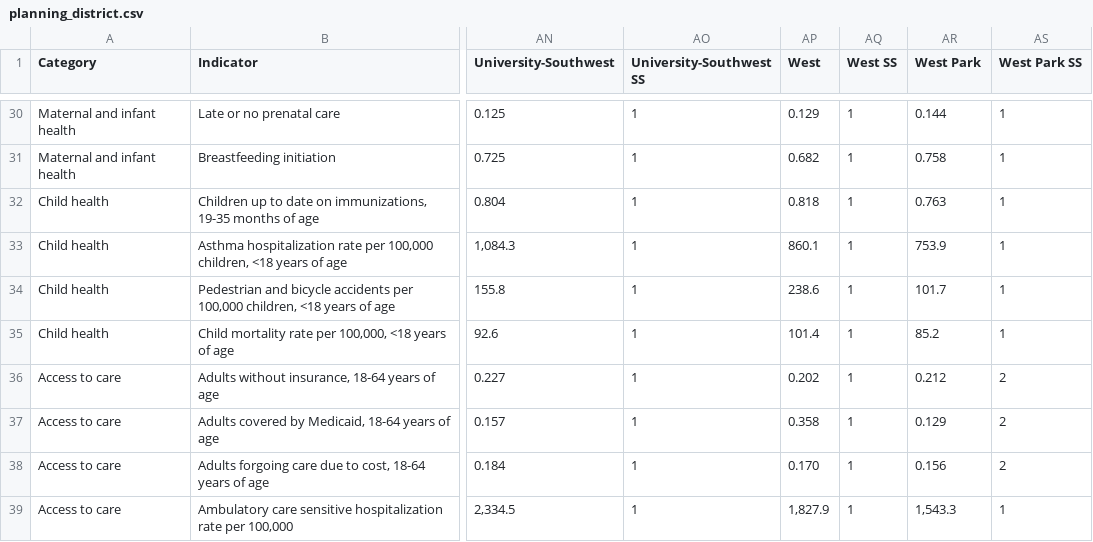
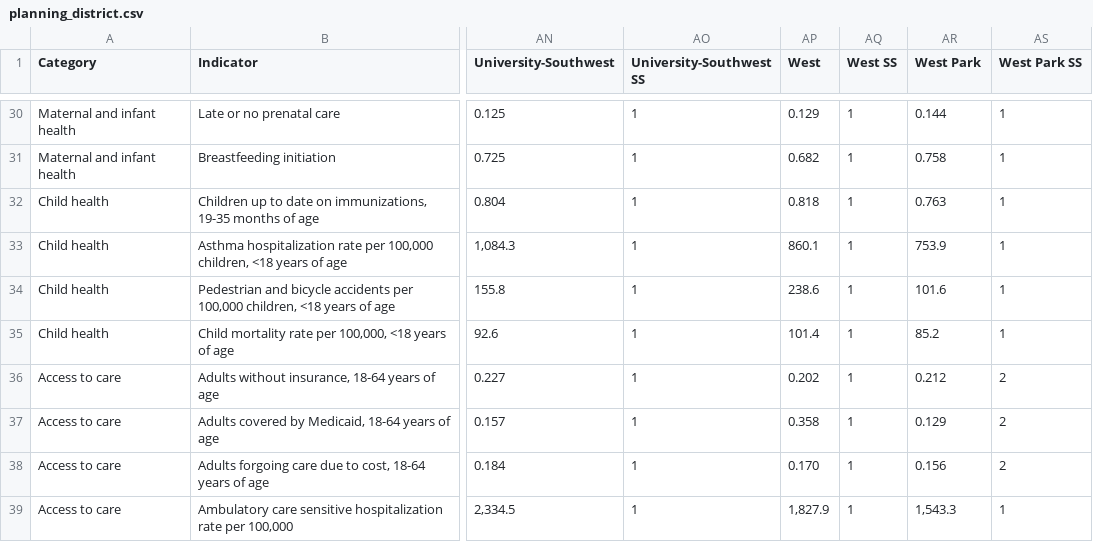
Before and after one commit to timwis/sheetstat, a CSV file: _data/planning_district.csv, drawn as a sheet; only a part is shown, gaps mark what is left out; the diff names each change by its address in the sheet, - before the commit and + after, or states it on an @@ line.

Commit message:
bike ped num update

```diff
--- a/_data/planning_district.csv
+++ b/_data/planning_district.csv
-AR34 (West Park): 101.7
+AR34 (West Park): 101.6
```
